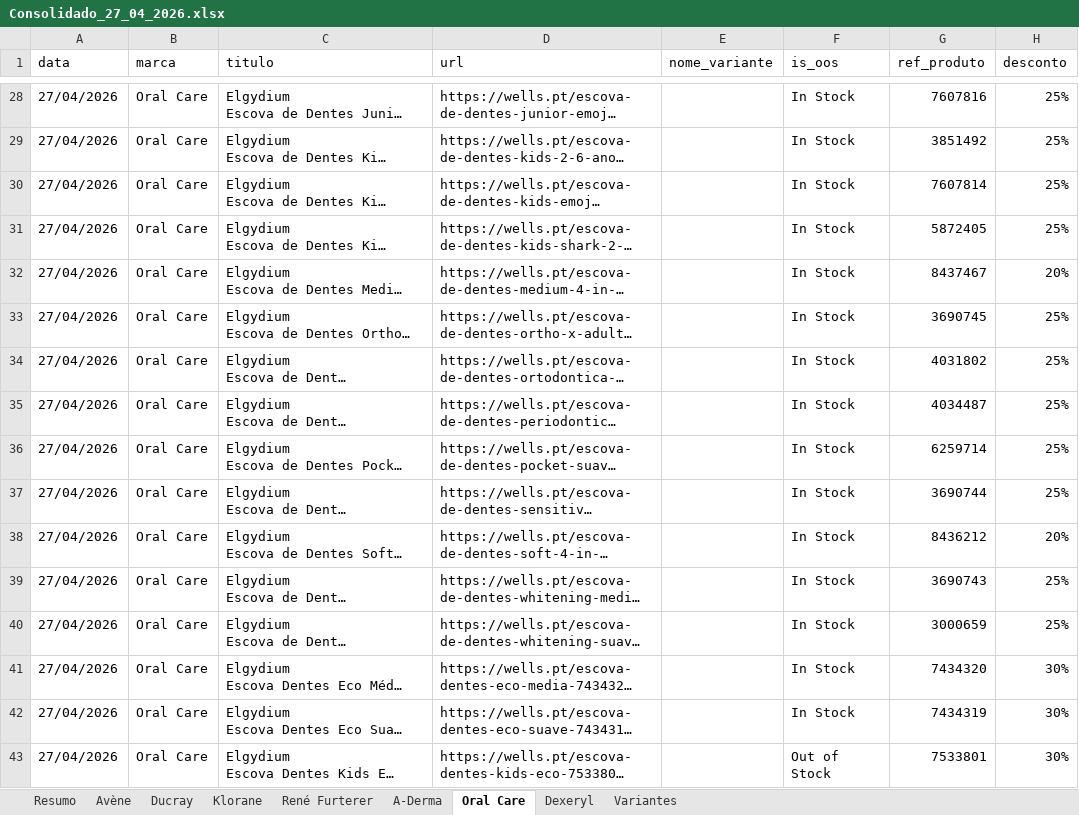
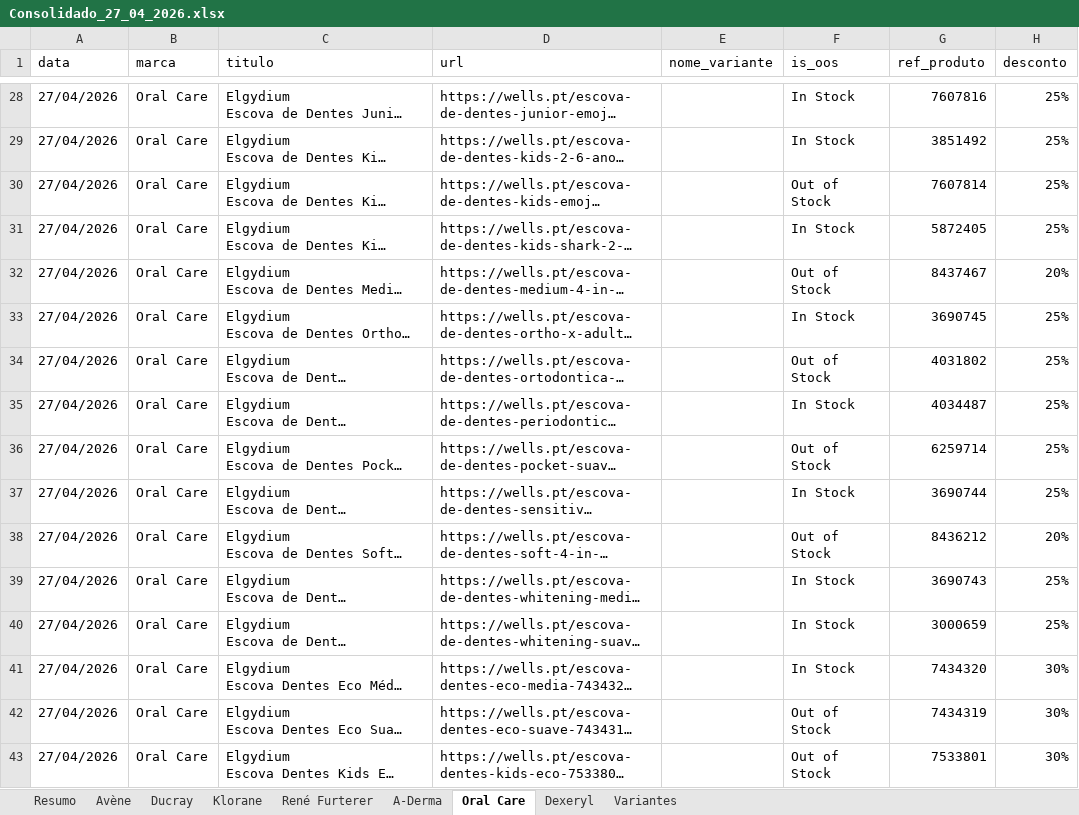
Before and after one commit to SofiaSilva1995/wells-online-monitor, an Excel workbook: logs/Consolidado_27_04_2026.xlsx, sheet Oral Care, drawn as a sheet; only a part is shown, gaps mark what is left out; long unchanged cells end in …; values as stored, in another font and other column widths than the file's, no cell formats; table styles not drawn; the diff covers the shown part only; the diff names each change by its address in the sheet, - before the commit and + after, or states it on an @@ line.

```diff
--- a/logs/Consolidado_27_04_2026.xlsx (sheet Oral Care)
+++ b/logs/Consolidado_27_04_2026.xlsx (sheet Oral Care)
-F30 (is_oos): In Stock
+F30 (is_oos): Out of Stock
-F32 (is_oos): In Stock
+F32 (is_oos): Out of Stock
-F34 (is_oos): In Stock
+F34 (is_oos): Out of Stock
-F36 (is_oos): In Stock
+F36 (is_oos): Out of Stock
-F38 (is_oos): In Stock
+F38 (is_oos): Out of Stock
-F42 (is_oos): In Stock
+F42 (is_oos): Out of Stock
```
Also changed, not shown: 18 edited cells elsewhere in this sheet, sheet René Furterer, sheet Ducray, sheet Klorane, sheet Variantes, sheet Resumo, sheet Avène, 2 more sheets, cell formats, 3 other files.
